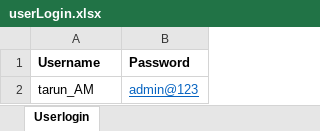
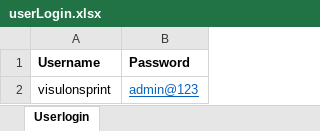
Before and after one commit to tarunvisulon/PUMAregression, an Excel workbook: ExcelData/userLogin.xlsx, sheet Userlogin, drawn as a sheet; values as stored, in another font and other column widths than the file's, no borders; the diff names each change by its address in the sheet, - before the commit and + after, or states it on an @@ line.

```diff
--- a/ExcelData/userLogin.xlsx (sheet Userlogin)
+++ b/ExcelData/userLogin.xlsx (sheet Userlogin)
-A2 (Username): tarun_AM
+A2 (Username): visulonsprint
```
Also changed, not shown: 13 other files.
